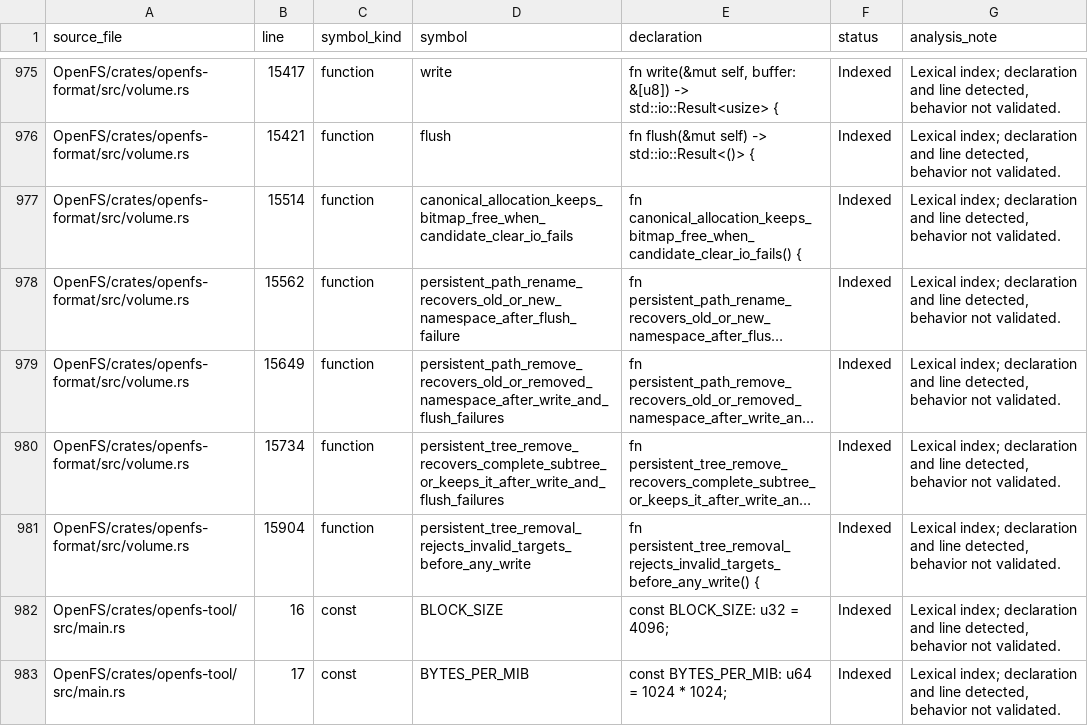
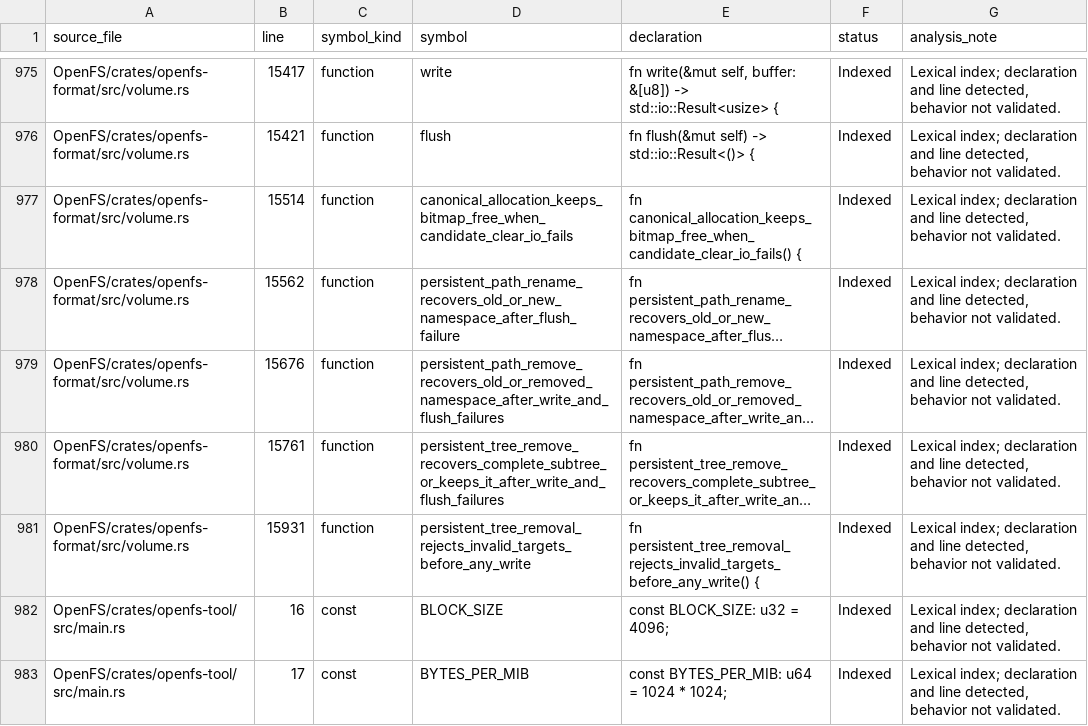
Before and after one commit to Likounsee/OpenFS, a CSV file: OpenFS/docs/INVENTAIRE_SYMBOLES.csv, drawn as a sheet; only a part is shown, gaps mark what is left out; long unchanged cells end in …; the diff names each change by its address in the sheet, - before the commit and + after, or states it on an @@ line.

Commit message:
docs(inventory): adjust volume symbol line numbers

```diff
--- a/OpenFS/docs/INVENTAIRE_SYMBOLES.csv
+++ b/OpenFS/docs/INVENTAIRE_SYMBOLES.csv
-B979 (line): 15649
+B979 (line): 15676
-B980 (line): 15734
+B980 (line): 15761
-B981 (line): 15904
+B981 (line): 15931
```
